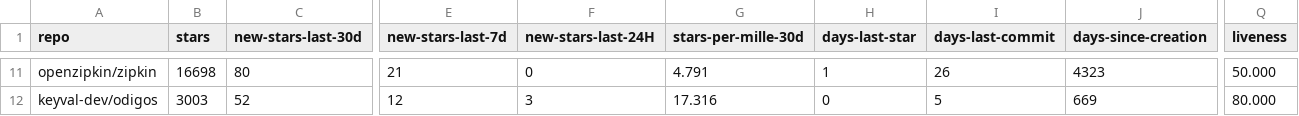
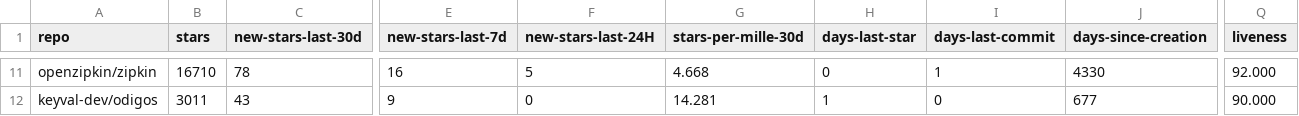
Before and after one commit to emanuelef/observability-tools-github-stats, a CSV file: analysis-latest.csv, drawn as a sheet; only a part is shown, gaps mark what is left out; the diff covers the shown part only; the diff names each change by its address in the sheet, - before the commit and + after, or states it on an @@ line.

```diff
--- a/analysis-latest.csv
+++ b/analysis-latest.csv
-B11 (stars): 16698
+B11 (stars): 16710
-C11 (new-stars-last-30d): 80
+C11 (new-stars-last-30d): 78
-E11 (new-stars-last-7d): 21
+E11 (new-stars-last-7d): 16
-F11 (new-stars-last-24H): 0
+F11 (new-stars-last-24H): 5
-G11 (stars-per-mille-30d): 4.791
+G11 (stars-per-mille-30d): 4.668
-H11 (days-last-star): 1
+H11 (days-last-star): 0
-I11 (days-last-commit): 26
+I11 (days-last-commit): 1
-J11 (days-since-creation): 4323
+J11 (days-since-creation): 4330
-Q11 (liveness): 50.000
+Q11 (liveness): 92.000
-B12 (stars): 3003
+B12 (stars): 3011
-C12 (new-stars-last-30d): 52
+C12 (new-stars-last-30d): 43
-E12 (new-stars-last-7d): 12
+E12 (new-stars-last-7d): 9
-F12 (new-stars-last-24H): 3
+F12 (new-stars-last-24H): 0
-G12 (stars-per-mille-30d): 17.316
+G12 (stars-per-mille-30d): 14.281
-H12 (days-last-star): 0
+H12 (days-last-star): 1
-I12 (days-last-commit): 5
+I12 (days-last-commit): 0
-J12 (days-since-creation): 669
+J12 (days-since-creation): 677
-Q12 (liveness): 80.000
+Q12 (liveness): 90.000
```
Also changed, not shown: 94 edited cells elsewhere in this file, 3 other files.
